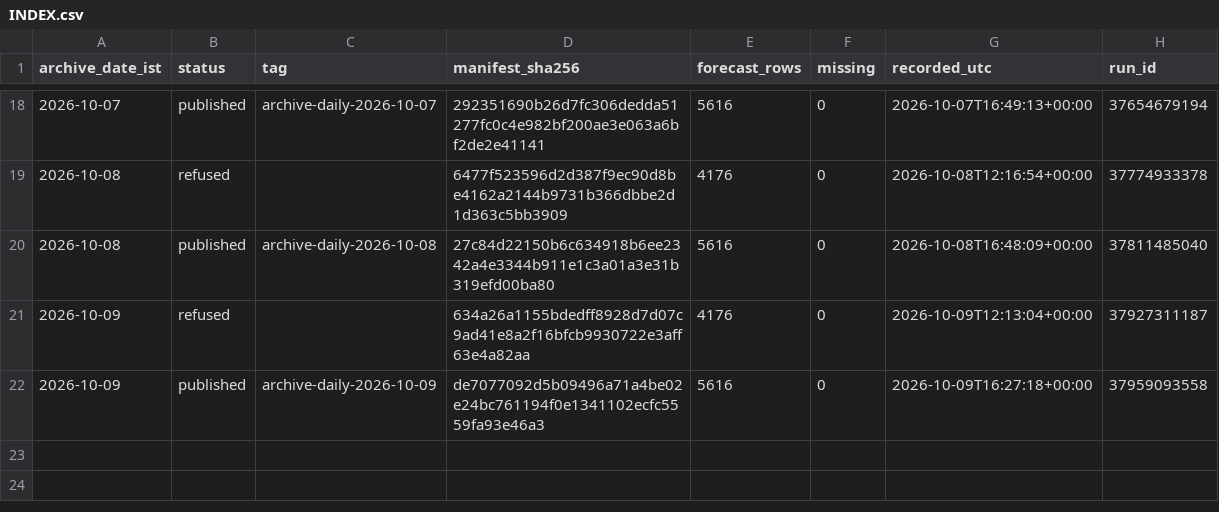
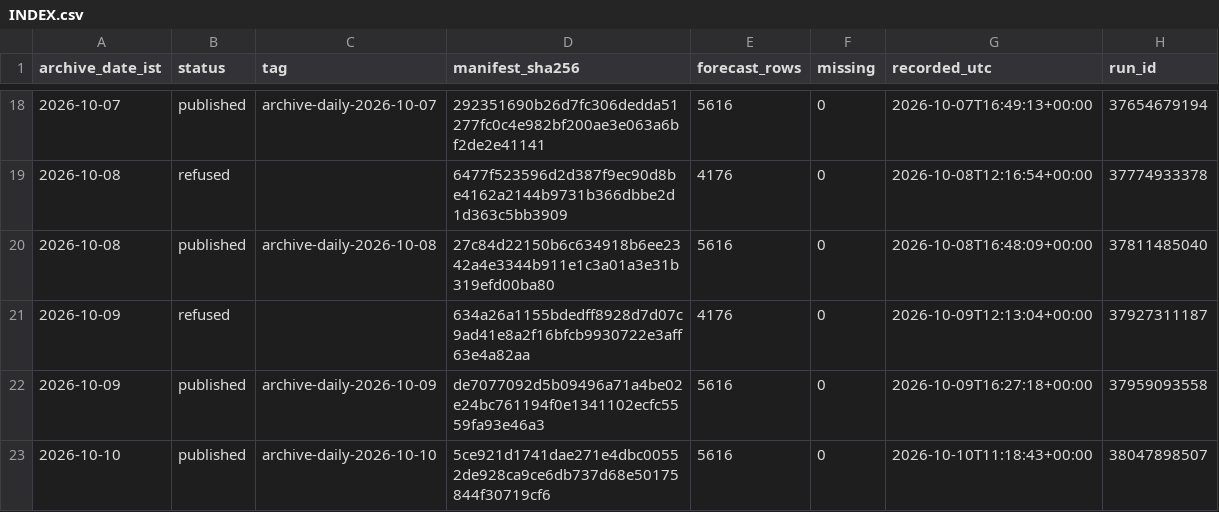
Before and after one commit to gnmcool/bharat-weather-intelligence-v2, a CSV file: INDEX.csv, drawn as a sheet; only a part is shown, gaps mark what is left out.

Commit message:
archive: published 2026-10-10 (archive-daily-2026-10-10)

```diff
--- a/INDEX.csv
+++ b/INDEX.csv
@@ -22 +22,2 @@ archive_date_ist,status,tag,manifest_sha256,forecast_rows,missing,recorded_utc,r
 2026-10-09,published,archive-daily-2026-10-09,de7077092d5b09496a71a4be02e24bc761194f0e1341102ecfc5559fa93e46a3,5616,0,2026-10-09T16:27:18+00:00,37959093558
+2026-10-10,published,archive-daily-2026-10-10,5ce921d1741dae271e4dbc00552de928ca9ce6db737d68e50175844f30719cf6,5616,0,2026-10-10T11:18:43+00:00,38047898507
```
Also changed, not shown: 1 other file.
